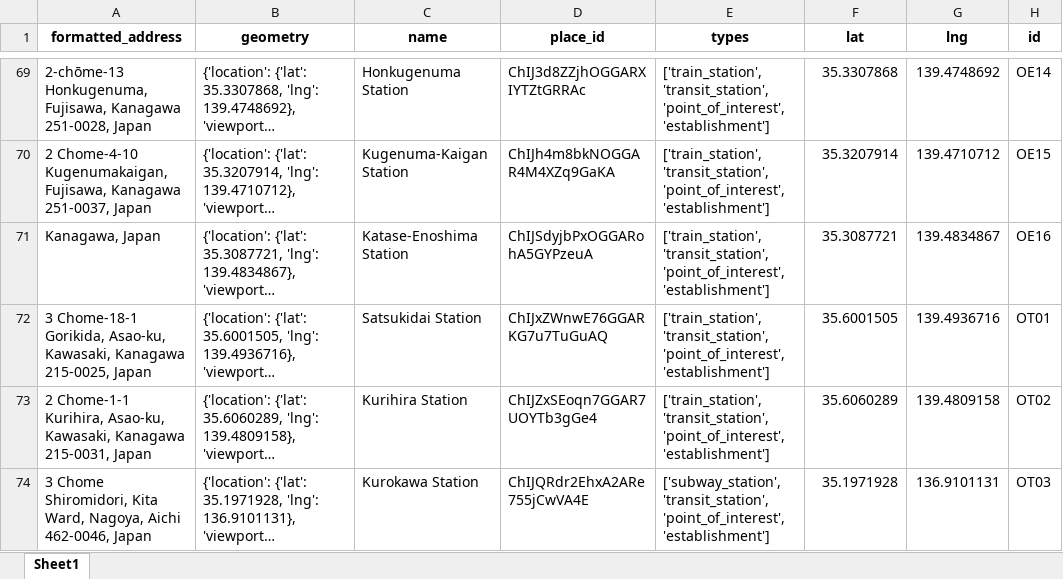
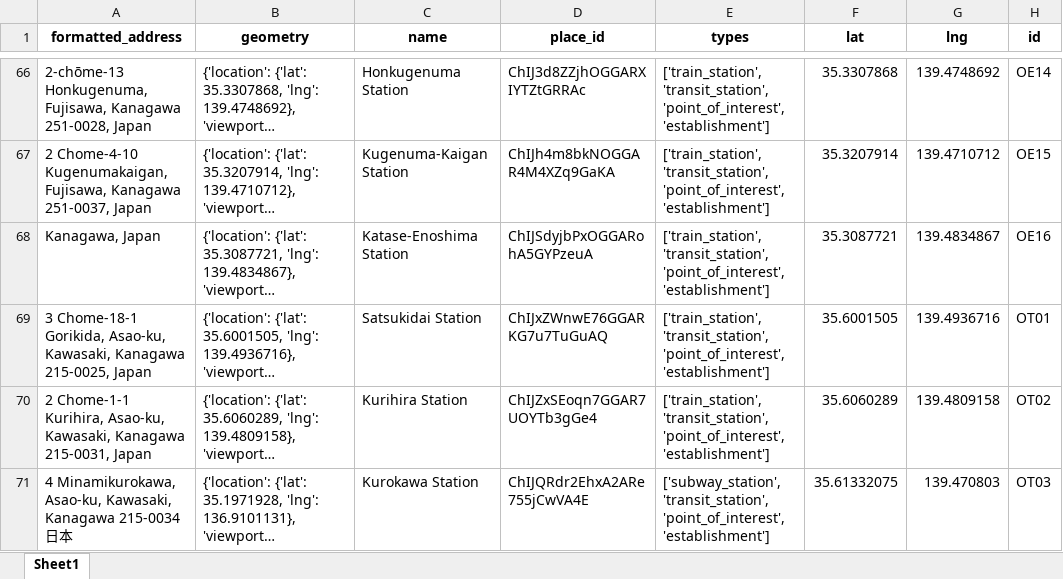
Before and after one commit to wuyi0614/google-poi-japan, an Excel workbook: result/odakyu-stops-final-2024-05-06.xlsx, sheet Sheet1, drawn as a sheet; only a part is shown, gaps mark what is left out; long unchanged cells end in …; values as stored, in another font and other column widths than the file's, no borders; addresses are those after the commit; the diff covers the shown part only; the diff names each change by its address in the sheet, - before the commit and + after, or states it on an @@ line.

Commit message:
staged parser codes and note that duplicates produced in odakyu table when running retrieve_by_neighbours

```diff
--- a/result/odakyu-stops-final-2024-05-06.xlsx (sheet Sheet1)
+++ b/result/odakyu-stops-final-2024-05-06.xlsx (sheet Sheet1)
-A71 (formatted_address): 3 Chome Shiromidori, Kita Ward, Nagoya, Aichi 462-0046, Japan
+A71 (formatted_address): 4 Minamikurokawa, Asao-ku, Kawasaki, Kanagawa 215-0034日本
-F71 (lat): 35.1971928
+F71 (lat): 35.61332075
-G71 (lng): 136.9101131
+G71 (lng): 139.470803
```
Also changed, not shown: 4 removed rows elsewhere in this sheet, 1 other file.
